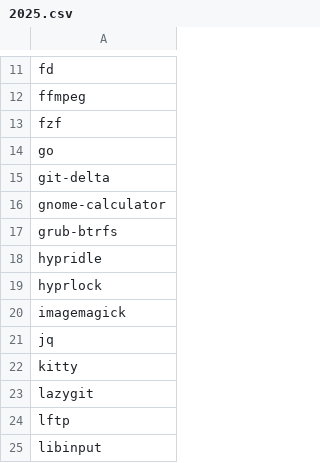
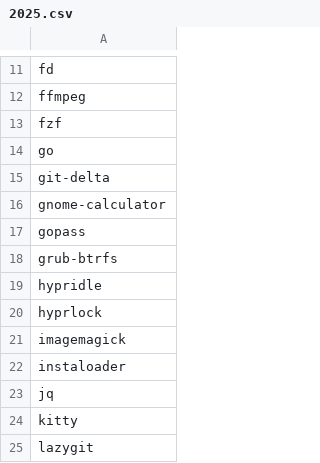
Before and after one commit to utono/install, a CSV file: paclists/2025.csv, drawn as a sheet; only a part is shown, gaps mark what is left out; the shorter side is filled out with more unchanged rows; the diff names each change by its address in the sheet, - before the commit and + after, or states it on an @@ line.

```diff
--- a/paclists/2025.csv
+++ b/paclists/2025.csv
+row 17: gopass
+row 22: instaloader
```
Also changed, not shown: 3 other files.
